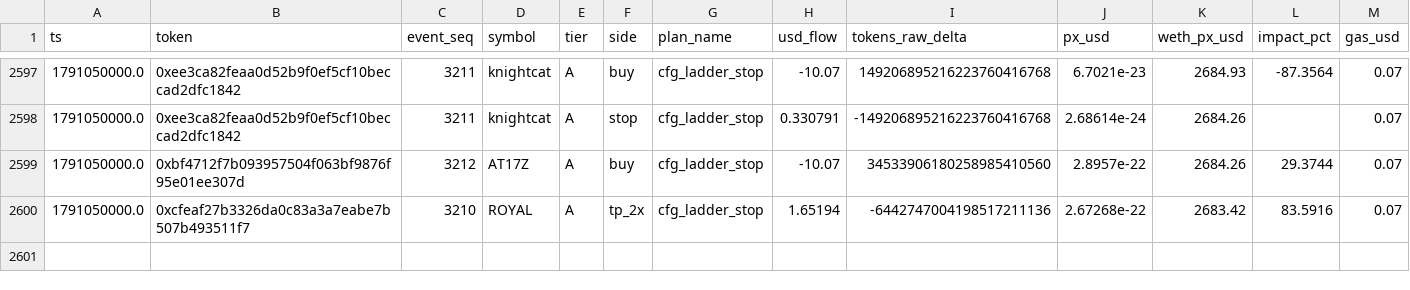
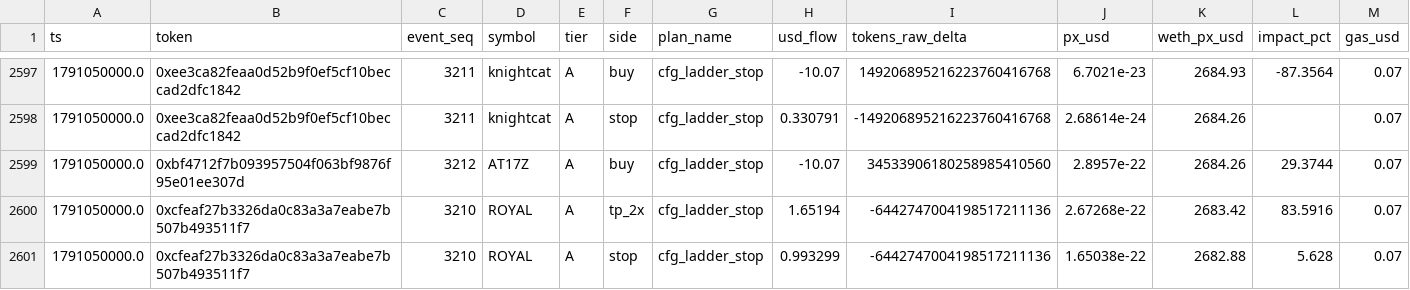
Before and after one commit to yousefjan2007-crypto/robinhood-screener, a CSV file: data/paper_ledger.csv, drawn as a sheet; only a part is shown, gaps mark what is left out; rows hold the shown columns only; the diff names each change by its address in the sheet, - before the commit and + after, or states it on an @@ line.

```diff
--- a/data/paper_ledger.csv
+++ b/data/paper_ledger.csv
+row 2601: 1791050000.0 | 0xcfeaf27b3326da0c83a3a7eabe7b507b493511f7 | 3210 | ROYAL | A | stop | cfg_ladder_stop | 0.993299 | -6442747004198517211136 | 1.65038e-22 | 2682.88 | 5.628 | 0.07
```
Also changed, not shown: 11 other files.
